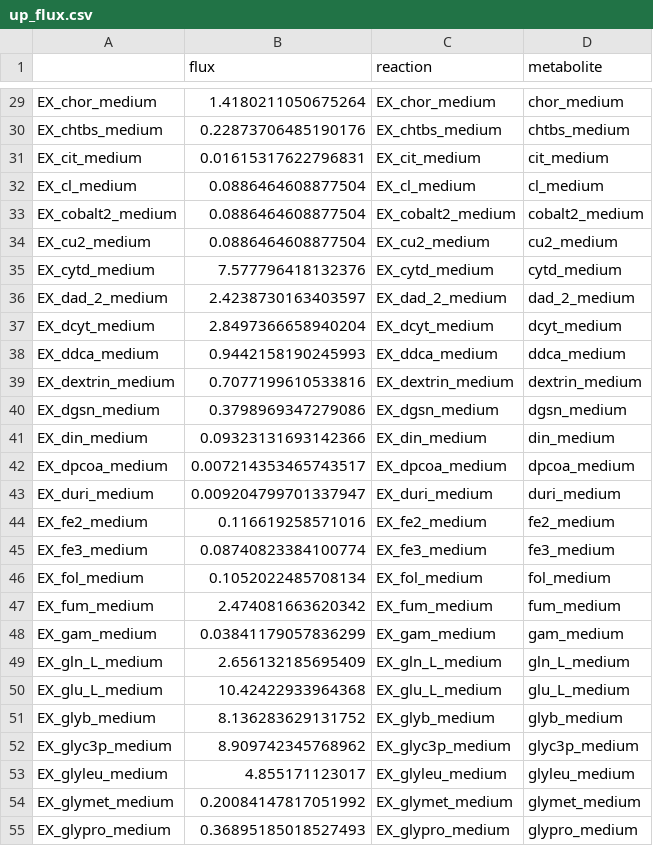
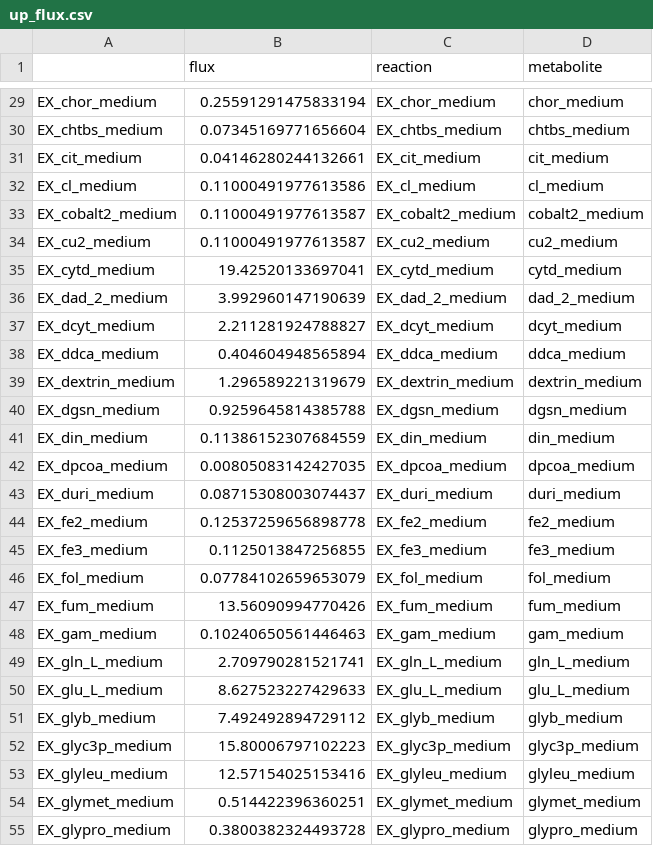
Before and after one commit to TobyL98/RP2_gutFBA, a CSV file: first_model/Results/StageI_II/up_flux.csv, drawn as a sheet; only a part is shown, gaps mark what is left out; the diff covers the shown part only; the diff names each change by its address in the sheet, - before the commit and + after, or states it on an @@ line.

```diff
--- a/first_model/Results/StageI_II/up_flux.csv
+++ b/first_model/Results/StageI_II/up_flux.csv
-B29 (flux): 1.4180211050675264
+B29 (flux): 0.25591291475833194
-B30 (flux): 0.22873706485190176
+B30 (flux): 0.07345169771656604
-B31 (flux): 0.01615317622796831
+B31 (flux): 0.04146280244132661
-B32 (flux): 0.0886464608877504
+B32 (flux): 0.11000491977613586
-B33:B34 (flux): 0.0886464608877504
+B33:B34 (flux): 0.11000491977613587
-B35 (flux): 7.577796418132376
+B35 (flux): 19.42520133697041
-B36 (flux): 2.4238730163403597
+B36 (flux): 3.992960147190639
-B37 (flux): 2.8497366658940204
+B37 (flux): 2.211281924788827
-B38 (flux): 0.9442158190245993
+B38 (flux): 0.404604948565894
-B39 (flux): 0.7077199610533816
+B39 (flux): 1.296589221319679
-B40 (flux): 0.3798969347279086
+B40 (flux): 0.9259645814385788
-B41 (flux): 0.09323131693142366
+B41 (flux): 0.11386152307684559
-B42 (flux): 0.007214353465743517
+B42 (flux): 0.00805083142427035
-B43 (flux): 0.009204799701337947
+B43 (flux): 0.08715308003074437
-B44 (flux): 0.116619258571016
+B44 (flux): 0.12537259656898778
-B45 (flux): 0.08740823384100774
+B45 (flux): 0.1125013847256855
-B46 (flux): 0.1052022485708134
+B46 (flux): 0.07784102659653079
-B47 (flux): 2.474081663620342
+B47 (flux): 13.56090994770426
-B48 (flux): 0.03841179057836299
+B48 (flux): 0.10240650561446463
-B49 (flux): 2.656132185695409
+B49 (flux): 2.709790281521741
-B50 (flux): 10.42422933964368
+B50 (flux): 8.627523227429633
-B51 (flux): 8.136283629131752
+B51 (flux): 7.492492894729112
-B52 (flux): 8.909742345768962
+B52 (flux): 15.80006797102223
-B53 (flux): 4.855171123017
+B53 (flux): 12.57154025153416
-B54 (flux): 0.20084147817051992
+B54 (flux): 0.514422396360251
-B55 (flux): 0.36895185018527493
+B55 (flux): 0.3800382324493728
```
Also changed, not shown: 3 added rows, 6 removed rows and 76 edited cells elsewhere in this file, first_model/Results/StageI_II/sec_flux.csv, 31 other files.
